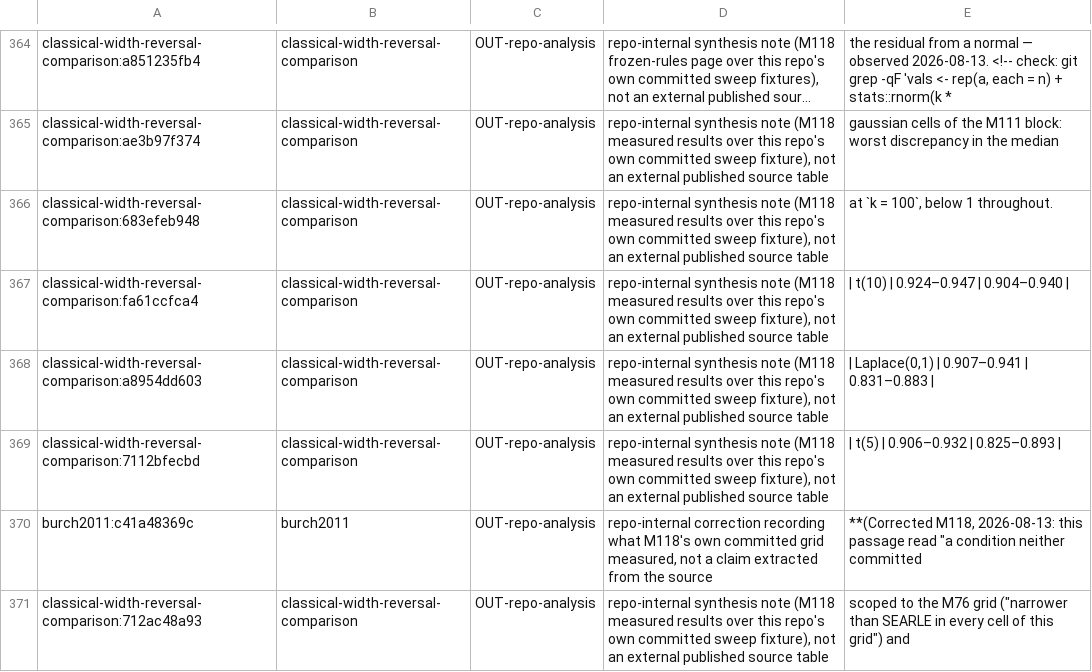
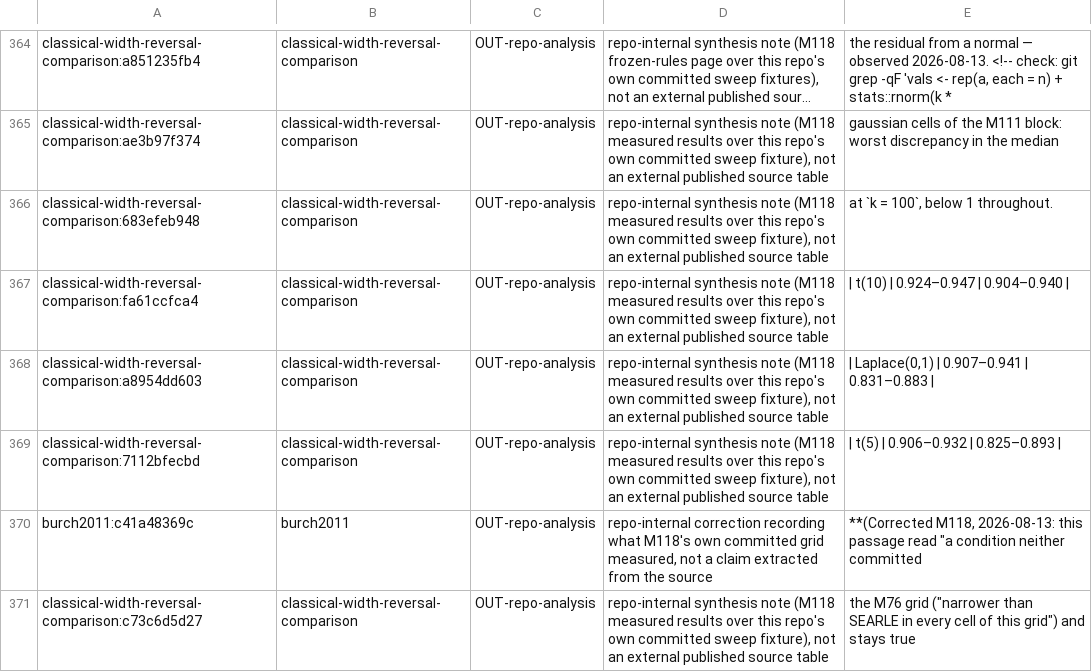
Before and after one commit to jmgirard/intraclass, a TSV file: data-raw/generalizing-claims-triage.tsv, drawn as a sheet; only a part is shown, gaps mark what is left out; long unchanged cells end in ….

```diff
--- a/data-raw/generalizing-claims-triage.tsv
+++ b/data-raw/generalizing-claims-triage.tsv
@@ -370,2 +370,2 @@ classical-width-reversal-comparison:7112bfecbd	classical-width-reversal-comparis
 burch2011:c41a48369c	burch2011	OUT-repo-analysis	repo-internal correction recording what M118's own committed grid measured, not a claim extracted from the source	**(Corrected M118, 2026-08-13: this passage read "a condition neither committed
-classical-width-reversal-comparison:712ac48a93	classical-width-reversal-comparison	OUT-repo-analysis	repo-internal synthesis note (M118 measured results over this repo's own committed sweep fixture), not an external published source table	scoped to the M76 grid ("narrower than SEARLE in every cell of this grid") and
+classical-width-reversal-comparison:c73c6d5d27	classical-width-reversal-comparison	OUT-repo-analysis	repo-internal synthesis note (M118 measured results over this repo's own committed sweep fixture), not an external published source table	the M76 grid ("narrower than SEARLE in every cell of this grid") and stays true
```
Also changed, not shown: 3 other files.
